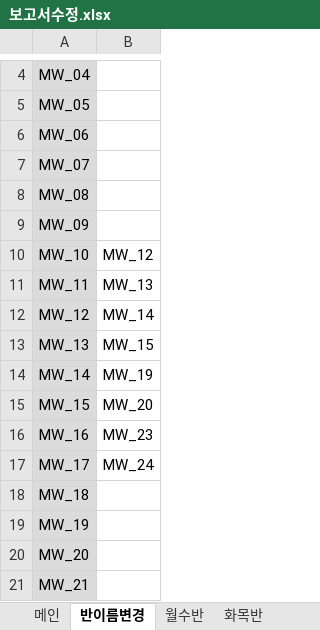
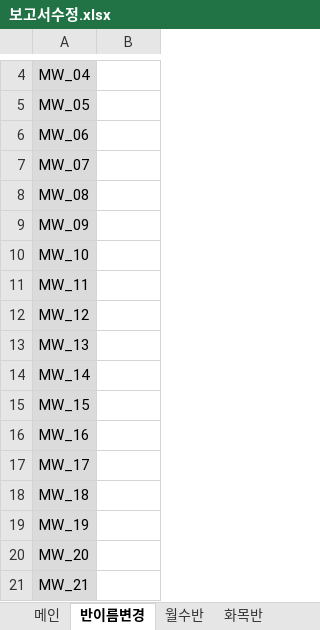
Before and after one commit to Duinho/enoz_kjg, an Excel workbook: 파이썬/코딩교실/3.코딩교실마감/보고서수정/보고서수정.xlsx, sheet 반이름변경, drawn as a sheet; only a part is shown, gaps mark what is left out; values as stored, in another font and other column widths than the file's, no borders; the diff names each change by its address in the sheet, - before the commit and + after, or states it on an @@ line.

```diff
--- a/파이썬/코딩교실/3.코딩교실마감/보고서수정/보고서수정.xlsx (sheet 반이름변경)
+++ b/파이썬/코딩교실/3.코딩교실마감/보고서수정/보고서수정.xlsx (sheet 반이름변경)
-B10: MW_12
+B10: (empty)
-B11: MW_13
+B11: (empty)
-B12: MW_14
+B12: (empty)
-B13: MW_15
+B13: (empty)
-B14: MW_19
+B14: (empty)
-B15: MW_20
+B15: (empty)
-B16: MW_23
+B16: (empty)
-B17: MW_24
+B17: (empty)
```
Also changed, not shown: sheet 월수반, sheet 화목반, sheet 메인.
